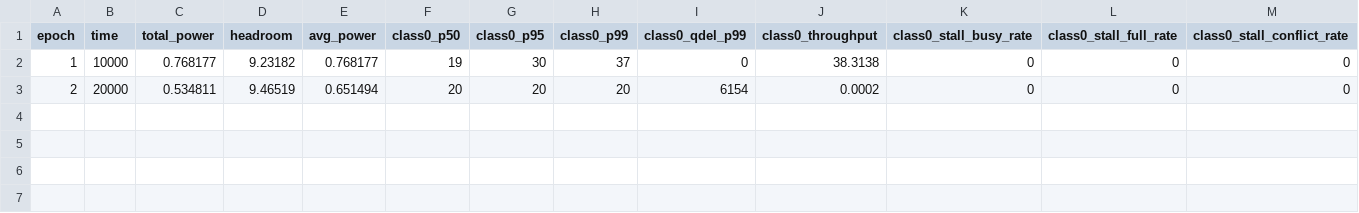
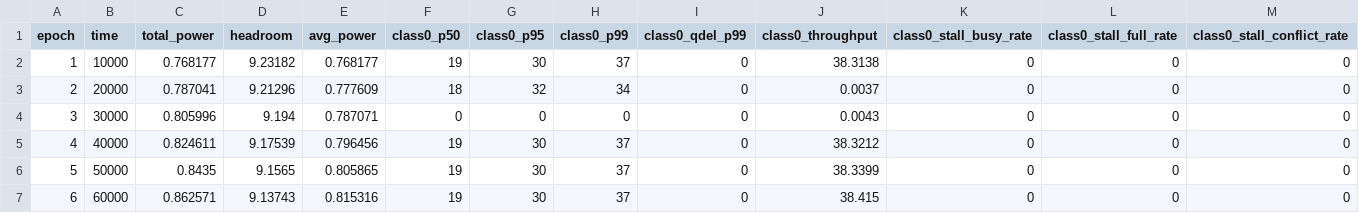
Before and after one commit to YashCK/wsc-dvfs-booksim2, a CSV file: sims/flatfly_hw_reactive_tuned/epoch.csv, drawn as a sheet; only a part is shown; rows hold the shown columns only; the diff names each change by its address in the sheet, - before the commit and + after, or states it on an @@ line.

Commit message:
fixed hw reactive policy?

```diff
--- a/sims/flatfly_hw_reactive_tuned/epoch.csv
+++ b/sims/flatfly_hw_reactive_tuned/epoch.csv
-C3 (total_power): 0.534811
+C3 (total_power): 0.787041
-D3 (headroom): 9.46519
+D3 (headroom): 9.21296
-E3 (avg_power): 0.651494
+E3 (avg_power): 0.777609
-F3 (class0_p50): 20
+F3 (class0_p50): 18
-G3 (class0_p95): 20
+G3 (class0_p95): 32
-H3 (class0_p99): 20
+H3 (class0_p99): 34
-I3 (class0_qdel_p99): 6154
+I3 (class0_qdel_p99): 0
-J3 (class0_throughput): 0.0002
+J3 (class0_throughput): 0.0037
+row 4: 3 | 30000 | 0.805996 | 9.194 | 0.787071 | 0 | 0 | 0 | 0 | 0.0043 | 0 | 0 | 0
+row 5: 4 | 40000 | 0.824611 | 9.17539 | 0.796456 | 19 | 30 | 37 | 0 | 38.3212 | 0 | 0 | 0
+row 6: 5 | 50000 | 0.8435 | 9.1565 | 0.805865 | 19 | 30 | 37 | 0 | 38.3399 | 0 | 0 | 0
+row 7: 6 | 60000 | 0.862571 | 9.13743 | 0.815316 | 19 | 30 | 37 | 0 | 38.415 | 0 | 0 | 0
```
Also changed, not shown: sims/flatfly_hw_reactive_tuned/energy.csv, 11 other files.
